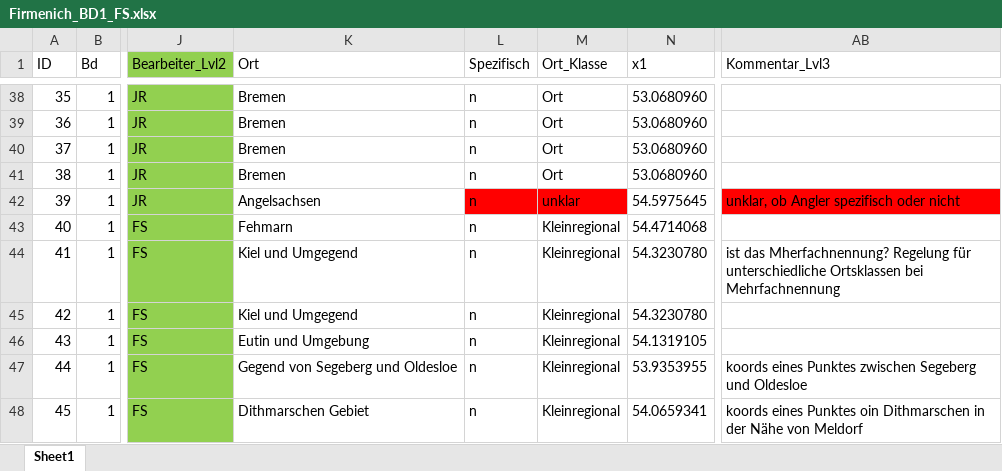
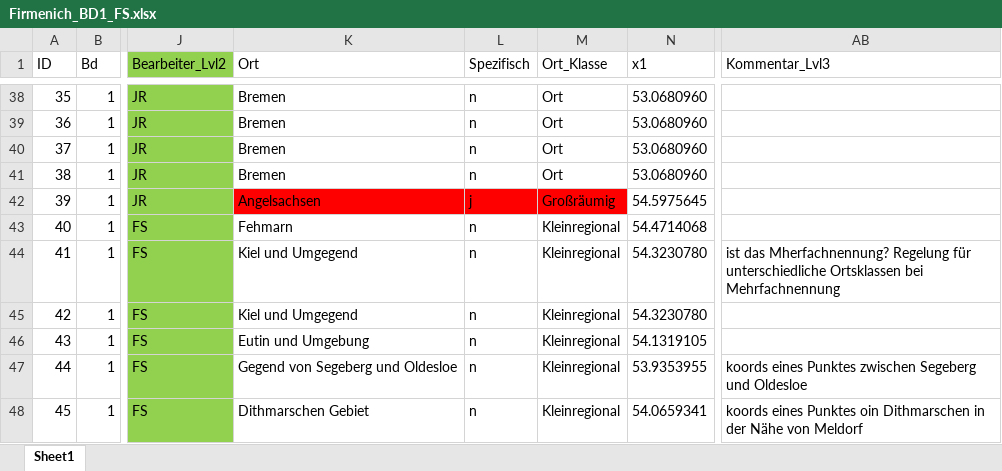
Before and after one commit to SchoenbergA/Akademie_Projekt, an Excel workbook: Datasets/Firmenich/Data/Firmenich_BD1_FS.xlsx, sheet Sheet1, drawn as a sheet; only a part is shown, gaps mark what is left out; values as stored, in another font and other column widths than the file's, no borders; the diff names each change by its address in the sheet, - before the commit and + after, or states it on an @@ line.

```diff
--- a/Datasets/Firmenich/Data/Firmenich_BD1_FS.xlsx (sheet Sheet1)
+++ b/Datasets/Firmenich/Data/Firmenich_BD1_FS.xlsx (sheet Sheet1)
-K42 fill: none
+K42 fill: #FF0000
-L42 (Spezifisch): n
+L42 (Spezifisch): j
-M42 (Ort_Klasse): unklar
+M42 (Ort_Klasse): Großräumig
-AB42 (Kommentar_Lvl3): unklar, ob Angler spezifisch oder nicht
+AB42 (Kommentar_Lvl3): (empty)
-AB42 fill: #FF0000
+AB42 fill: none
```
Also changed, not shown: 9 other files.
